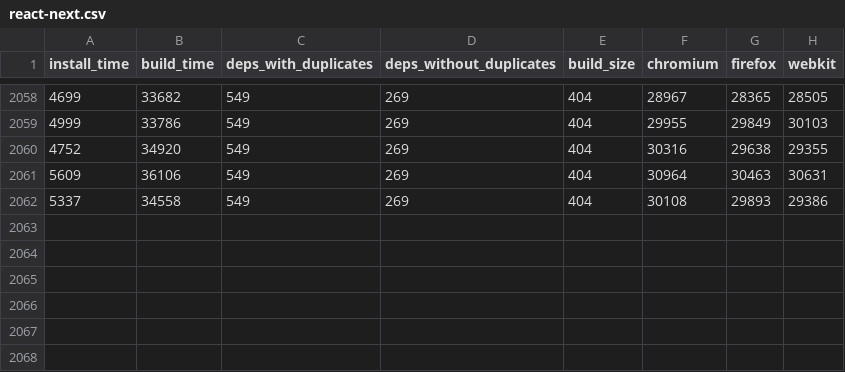
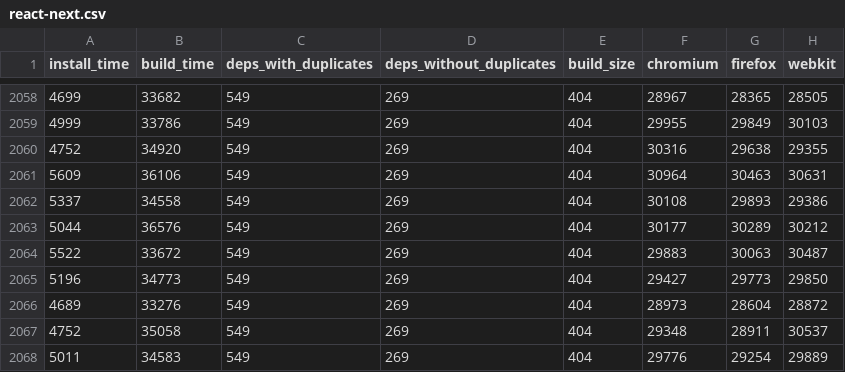
Before and after one commit to Pierstoval/benchmarks-react-svelte-vue, a CSV file: output/vps/react-next.csv, drawn as a sheet; only a part is shown, gaps mark what is left out; the diff names each change by its address in the sheet, - before the commit and + after, or states it on an @@ line.

```diff
--- a/output/vps/react-next.csv
+++ b/output/vps/react-next.csv
+row 2063: 5044 | 36576 | 549 | 269 | 404 | 30177 | 30289 | 30212
+row 2064: 5522 | 33672 | 549 | 269 | 404 | 29883 | 30063 | 30487
+row 2065: 5196 | 34773 | 549 | 269 | 404 | 29427 | 29773 | 29850
+row 2066: 4689 | 33276 | 549 | 269 | 404 | 28973 | 28604 | 28872
+row 2067: 4752 | 35058 | 549 | 269 | 404 | 29348 | 28911 | 30537
+row 2068: 5011 | 34583 | 549 | 269 | 404 | 29776 | 29254 | 29889
```
Also changed, not shown: output/vps/angular.csv, output/vps/react-vite.csv, 7 other files.
